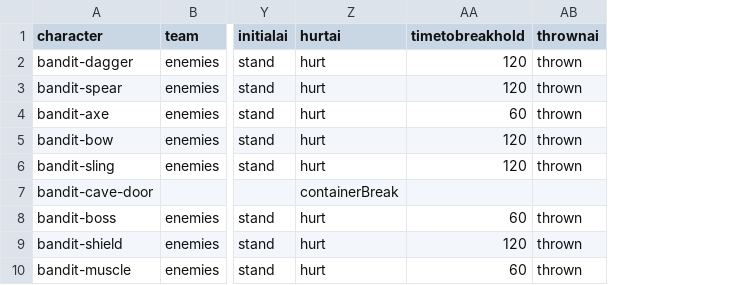
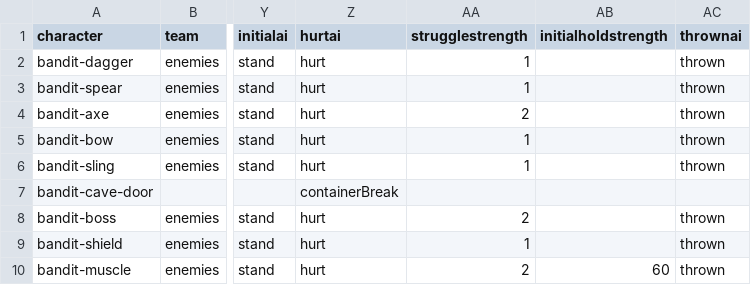
Before and after one commit to IoriBranford/dragontail, a CSV file: game/data/database/bandits-properties.csv, drawn as a sheet; only a part is shown, gaps mark what is left out; removed rows and columns are numbered as before the commit, all else as after; the diff names each change by its address in the sheet, - before the commit and + after, or states it on an @@ line.

```diff
--- a/game/data/database/bandits-properties.csv
+++ b/game/data/database/bandits-properties.csv
-column AA (timetobreakhold), rows 2-10: 120 | 120 | 60 | 120 | 120 |  | 60 | 120 | 60
+column AA (strugglestrength), rows 2-10: 1 | 1 | 2 | 1 | 1 |  | 2 | 1 | 2
+column AB (initialholdstrength), row 10: 60
```
Also changed, not shown: game/data/database/players-properties.csv, game/data/database/testenemy-properties.csv, 6 other files.
